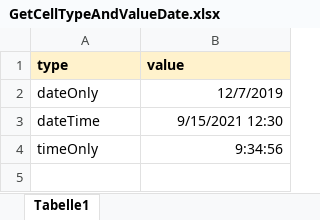
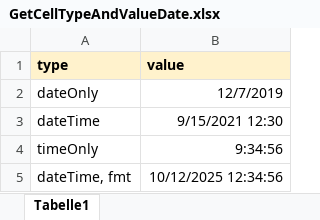
Before and after one commit to Pierlam/OpenExcelSdk, an Excel workbook: 2-Tests/OpenExcelSdk.Tests/10-Files/GetCellTypeAndValueDate.xlsx, sheet Tabelle1, drawn as a sheet; values as stored, in another font and other column widths than the file's, no borders; the diff names each change by its address in the sheet, - before the commit and + after, or states it on an @@ line.

Commit message:
SetCellValue DateOnly nows works. Still missing some tests

```diff
--- a/2-Tests/OpenExcelSdk.Tests/10-Files/GetCellTypeAndValueDate.xlsx (sheet Tabelle1)
+++ b/2-Tests/OpenExcelSdk.Tests/10-Files/GetCellTypeAndValueDate.xlsx (sheet Tabelle1)
+row 5: dateTime, fmt | 10/12/2025 12:34:56
```
Also changed, not shown: 6 other files.
